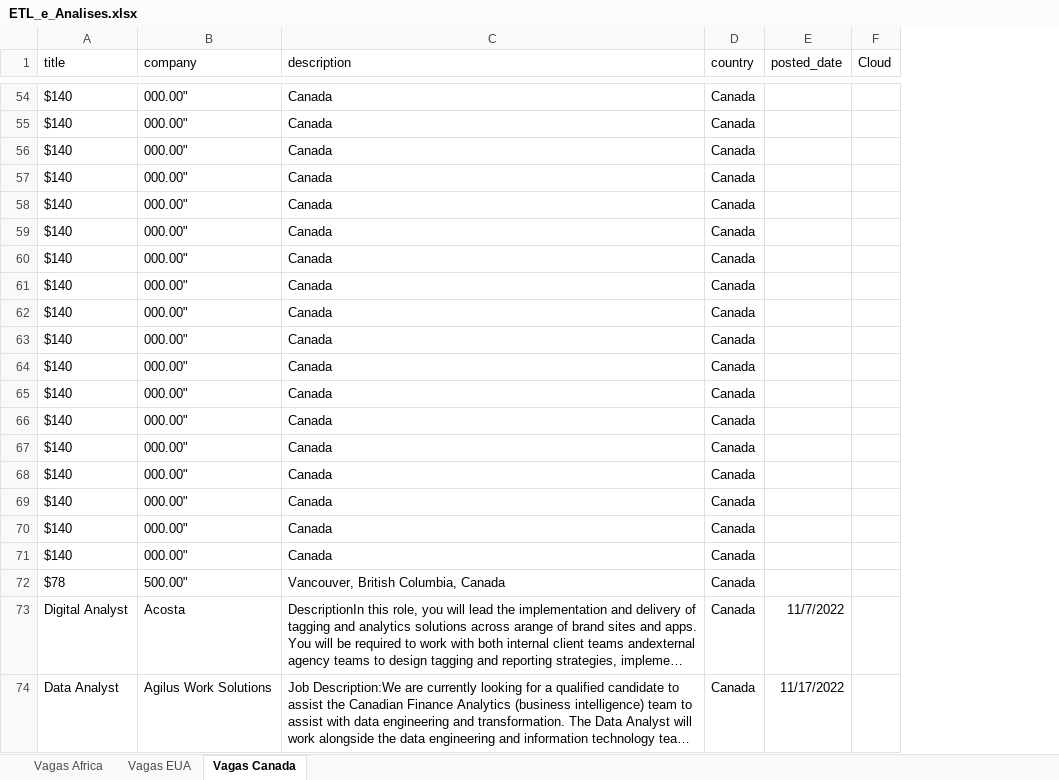
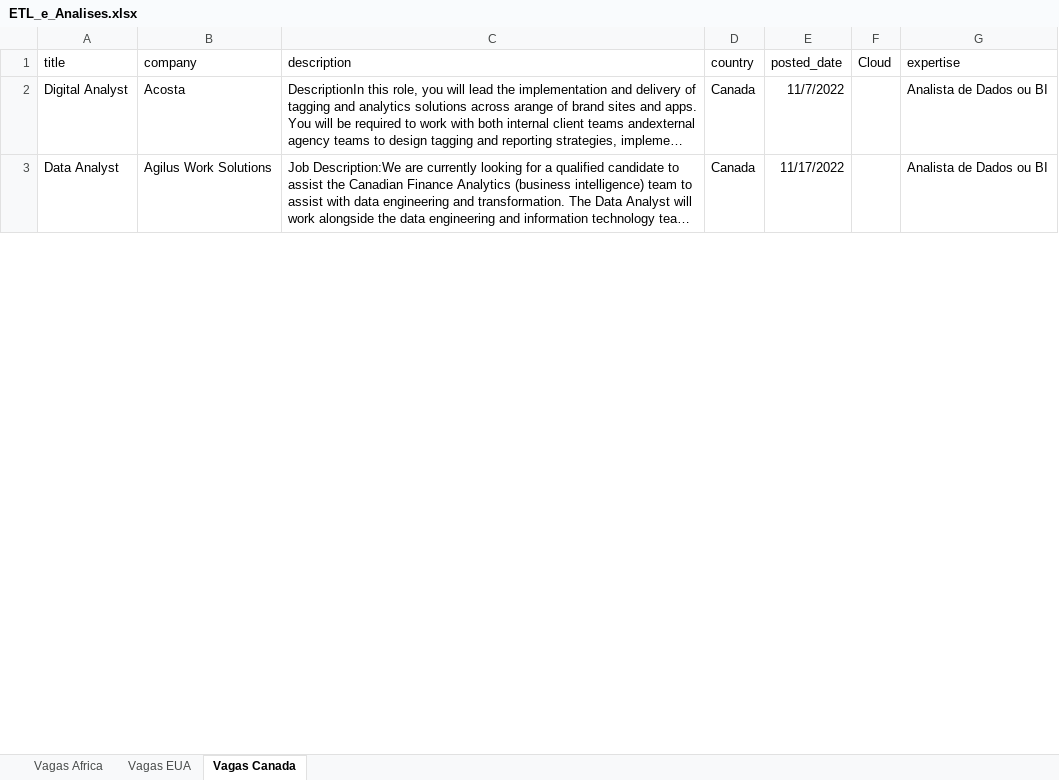
Before and after one commit to DemikFR/Analise-Vagas-Emprego-EUA-Canada-Excel, an Excel workbook: ETL_e_Analises.xlsx, sheet Vagas Canada, drawn as a sheet; only a part is shown, gaps mark what is left out; long unchanged cells end in …; values as stored, in another font and other column widths than the file's, no borders; table styles not drawn; 1 other sheet too large or unreadable and not compared; removed rows and columns are numbered as before the commit, all else as after; the diff covers the shown part only; the diff names each change by its address in the sheet, - before the commit and + after, or states it on an @@ line.

Commit message:
Ajustes para a Análise

```diff
--- a/ETL_e_Analises.xlsx (sheet Vagas Canada)
+++ b/ETL_e_Analises.xlsx (sheet Vagas Canada)
+column G (expertise), rows 2-3: Analista de Dados ou BI | Analista de Dados ou BI
-row 54: $140 | 000.00" | Canada | Canada
-row 55: $140 | 000.00" | Canada | Canada
-row 56: $140 | 000.00" | Canada | Canada
-row 57: $140 | 000.00" | Canada | Canada
-row 58: $140 | 000.00" | Canada | Canada
-row 59: $140 | 000.00" | Canada | Canada
-row 60: $140 | 000.00" | Canada | Canada
-row 61: $140 | 000.00" | Canada | Canada
-row 62: $140 | 000.00" | Canada | Canada
-row 63: $140 | 000.00" | Canada | Canada
-row 64: $140 | 000.00" | Canada | Canada
-row 65: $140 | 000.00" | Canada | Canada
-row 66: $140 | 000.00" | Canada | Canada
-row 67: $140 | 000.00" | Canada | Canada
-row 68: $140 | 000.00" | Canada | Canada
-row 69: $140 | 000.00" | Canada | Canada
-row 70: $140 | 000.00" | Canada | Canada
-row 71: $140 | 000.00" | Canada | Canada
-row 72: $78 | 500.00" | Vancouver, British Columbia, Canada | Canada
```
Also changed, not shown: 126 removed rows and 41 edited cells elsewhere in this sheet, sheet Vagas EUA.
